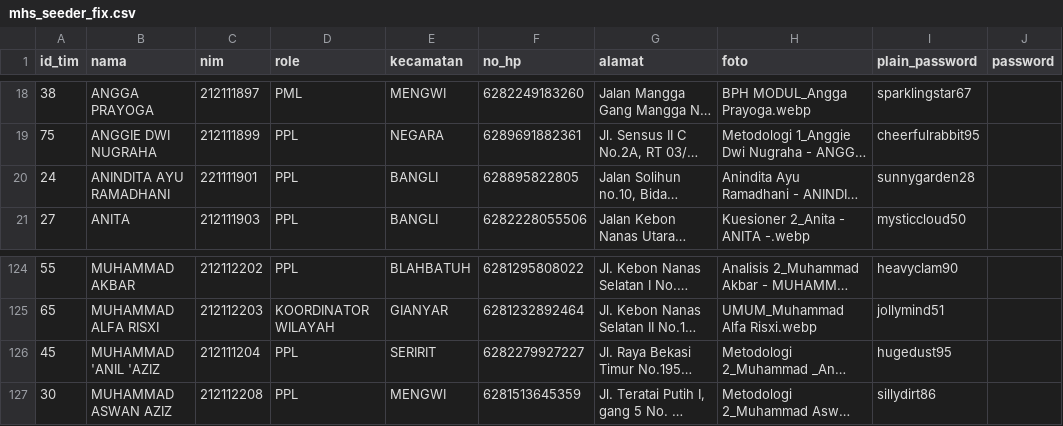
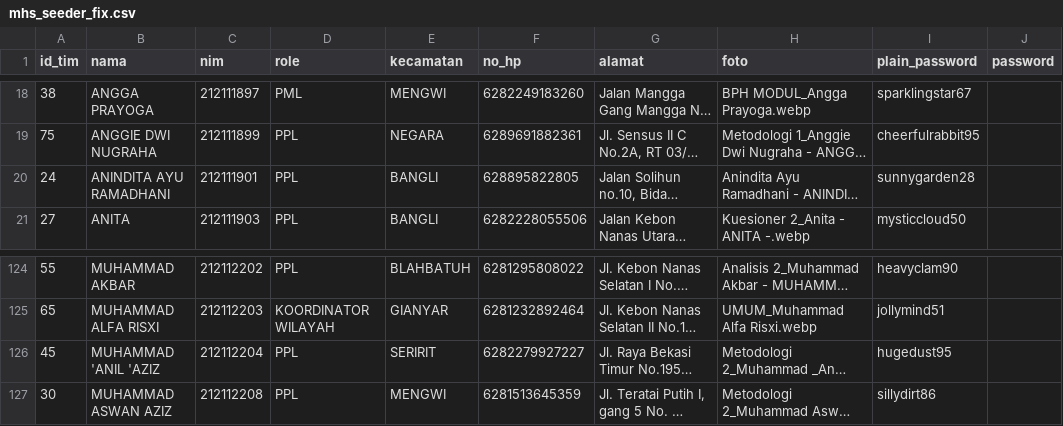
Before and after one commit to alfiansyrff/ws63, a CSV file: app/Database/Seeds/mhs_seeder_fix.csv, drawn as a sheet; only a part is shown, gaps mark what is left out; long unchanged cells end in …; the diff names each change by its address in the sheet, - before the commit and + after, or states it on an @@ line.

```diff
--- a/app/Database/Seeds/mhs_seeder_fix.csv
+++ b/app/Database/Seeds/mhs_seeder_fix.csv
-C20 (nim): 221111901
+C20 (nim): 212111901
-C126 (nim): 212111204
+C126 (nim): 212112204
```
Also changed, not shown: app/Database/Seeds/bs_karangasem_seeder.csv, 10 other files.
